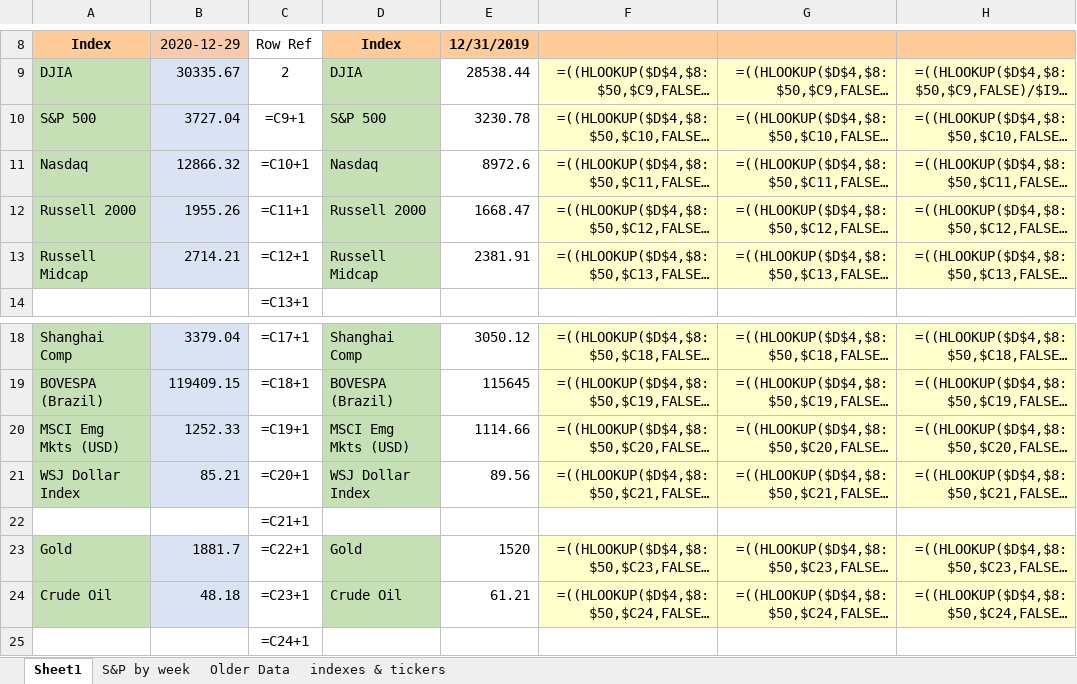
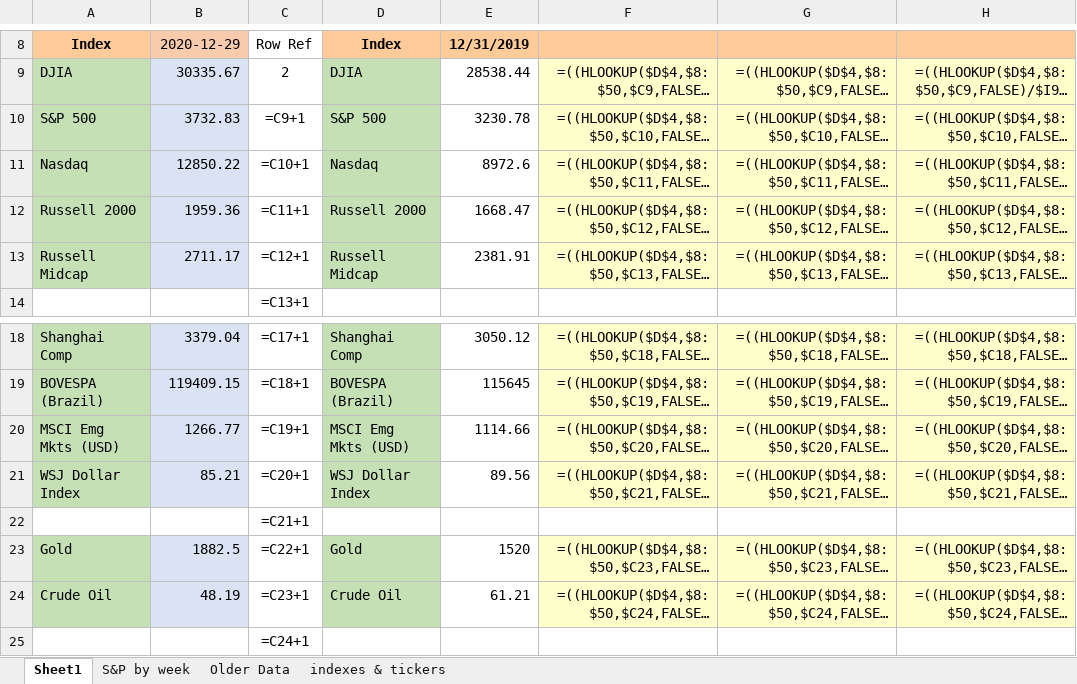
Before and after one commit to gbonnanzio/stocksWebScraper, an Excel workbook: backup/testWorksheetBackup.xlsx, sheet Sheet1, drawn as a sheet; only a part is shown, gaps mark what is left out; long unchanged cells end in …; values as stored, in another font and other column widths than the file's, no borders; formulas without a stored value are shown as written; conditional formats not drawn; the diff names each change by its address in the sheet, - before the commit and + after, or states it on an @@ line.

```diff
--- a/backup/testWorksheetBackup.xlsx (sheet Sheet1)
+++ b/backup/testWorksheetBackup.xlsx (sheet Sheet1)
-B10: 3727.04
+B10: 3732.83
-B11: 12866.32
+B11: 12850.22
-B12: 1955.26
+B12: 1959.36
-B13: 2714.21
+B13: 2711.17
-B20: 1252.33
+B20: 1266.77
-B23: 1881.7
+B23: 1882.5
-B24: 48.18
+B24: 48.19
```
Also changed, not shown: charts or pictures, newPerformanceData.xlsx, 2 other files.
